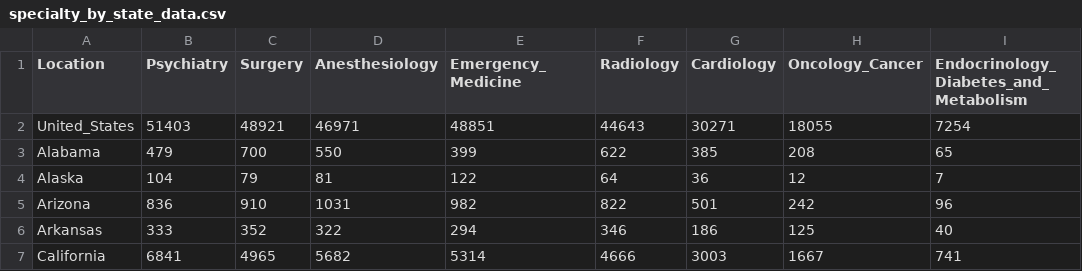
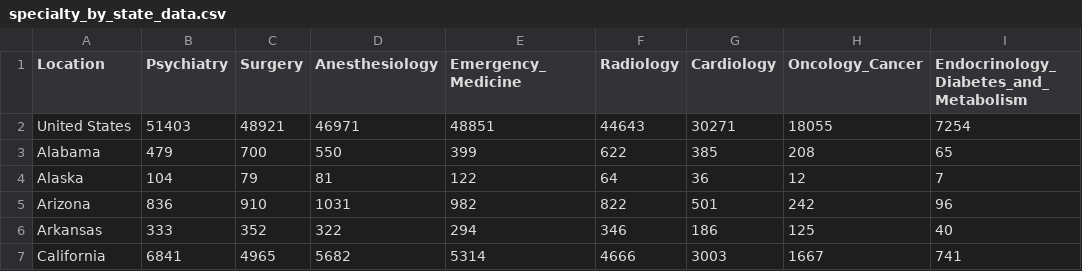
Before and after one commit to WL-Biol185-ShinyProjects/hospital-specialty, a CSV file: specialty_by_state_data.csv, drawn as a sheet; only a part is shown; the diff names each change by its address in the sheet, - before the commit and + after, or states it on an @@ line.

Commit message:
Created UI/server files, uploaded data cleanup markdown.

```diff
--- a/specialty_by_state_data.csv
+++ b/specialty_by_state_data.csv
-A2 (Location): United_States
+A2 (Location): United States
```
Also changed, not shown: 4 other files.
